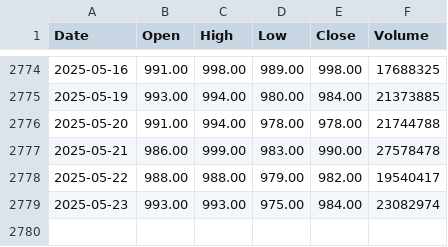
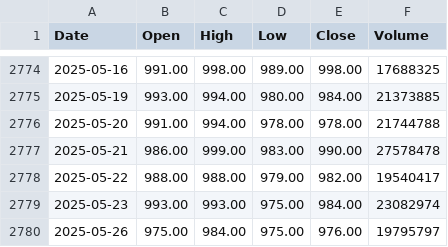
Before and after one commit to 0xD13/Stock-Strategy-Analysis-and-Backtesting, a CSV file: data/twse/2330.csv, drawn as a sheet; only a part is shown, gaps mark what is left out; the diff names each change by its address in the sheet, - before the commit and + after, or states it on an @@ line.

```diff
--- a/data/twse/2330.csv
+++ b/data/twse/2330.csv
+row 2780: 2025-05-26 | 975.00 | 984.00 | 975.00 | 976.00 | 19795797
```
Also changed, not shown: data/twse/00631L.csv, data/twse/00632R.csv, 1 other file.
